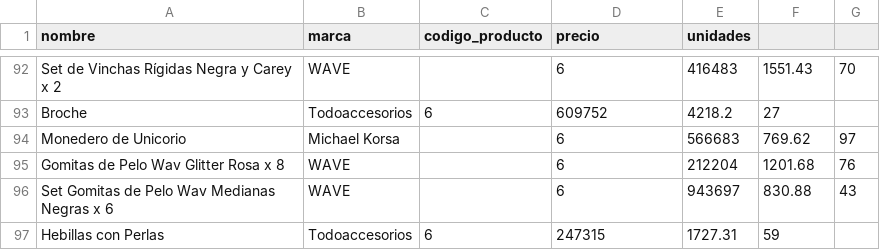
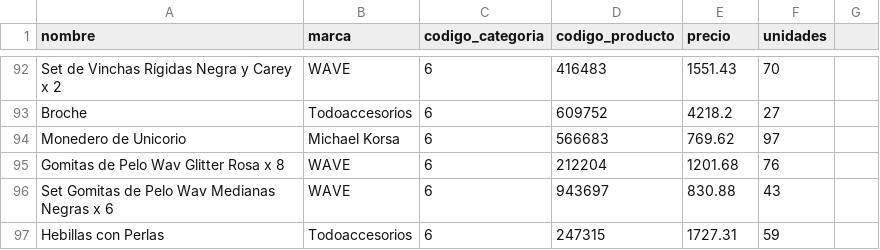
Before and after one commit to nperrone/LasSuperNenas, a CSV file: data/productos.csv, drawn as a sheet; only a part is shown, gaps mark what is left out; the diff covers the shown part only; the diff names each change by its address in the sheet, - before the commit and + after, or states it on an @@ line.

```diff
--- a/data/productos.csv
+++ b/data/productos.csv
-C1: codigo_producto
+C1: codigo_categoria
-D1: precio
+D1: codigo_producto
-E1: unidades
+E1: precio
-F1: (empty)
+F1: unidades
-C92 (codigo_categoria): (empty)
+C92 (codigo_categoria): 6
-D92 (codigo_producto): 6
+D92 (codigo_producto): 416483
-E92 (precio): 416483
+E92 (precio): 1551.43
-F92 (unidades): 1551.43
+F92 (unidades): 70
-G92: 70
+G92: (empty)
-C94:C96 (codigo_categoria): (empty)
+C94:C96 (codigo_categoria): 6
-D94 (codigo_producto): 6
+D94 (codigo_producto): 566683
-E94 (precio): 566683
+E94 (precio): 769.62
-F94 (unidades): 769.62
+F94 (unidades): 97
-G94: 97
+G94: (empty)
-D95 (codigo_producto): 6
+D95 (codigo_producto): 212204
-E95 (precio): 212204
+E95 (precio): 1201.68
-F95 (unidades): 1201.68
+F95 (unidades): 76
-G95: 76
+G95: (empty)
-D96 (codigo_producto): 6
+D96 (codigo_producto): 943697
-E96 (precio): 943697
+E96 (precio): 830.88
-F96 (unidades): 830.88
+F96 (unidades): 43
-G96: 43
+G96: (empty)
```
Also changed, not shown: 35 edited cells elsewhere in this file, 1 other file.
